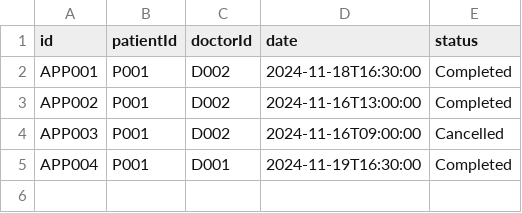
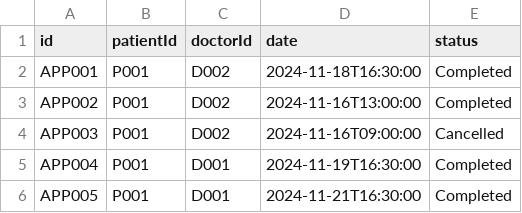
Before and after one commit to maxwellau2/OOP-Project-V2, a CSV file: src/Data/Appointment_List.csv, drawn as a sheet.

```diff
--- a/src/Data/Appointment_List.csv
+++ b/src/Data/Appointment_List.csv
@@ -5 +5,2 @@ APP003,P001,D002,2024-11-16T09:00:00,Cancelled
 APP004,P001,D001,2024-11-19T16:30:00,Completed
+APP005,P001,D001,2024-11-21T16:30:00,Completed
```
Also changed, not shown: src/Data/AppointmentOutcome_List.csv, src/Data/Medicine_List.csv, 5 other files.
